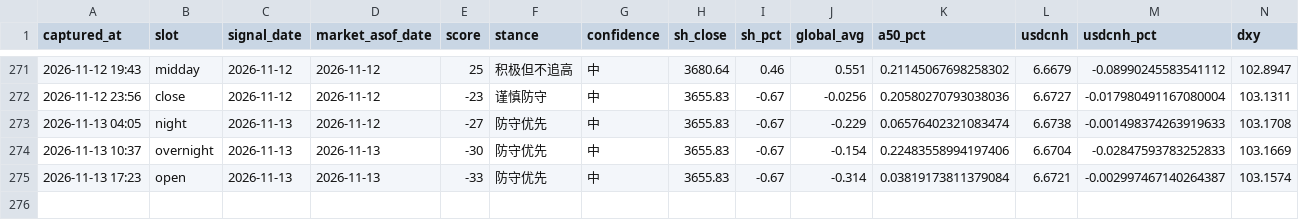
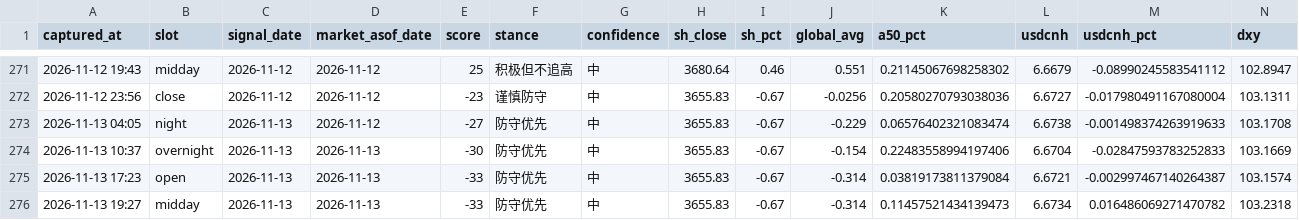
Before and after one commit to ychenfen/a-share-daily, a CSV file: data/signals/2026.csv, drawn as a sheet; only a part is shown, gaps mark what is left out; rows hold the shown columns only; the diff names each change by its address in the sheet, - before the commit and + after, or states it on an @@ line.

```diff
--- a/data/signals/2026.csv
+++ b/data/signals/2026.csv
+row 276: 2026-11-13 19:27 | midday | 2026-11-13 | 2026-11-13 | -33 | 防守优先 | 中 | 3655.83 | -0.67 | -0.314 | 0.11457521434139473 | 6.6734 | 0.016486069271470782 | 103.2318
```
Also changed, not shown: data/pulses/2026-11.csv, 9 other files.
